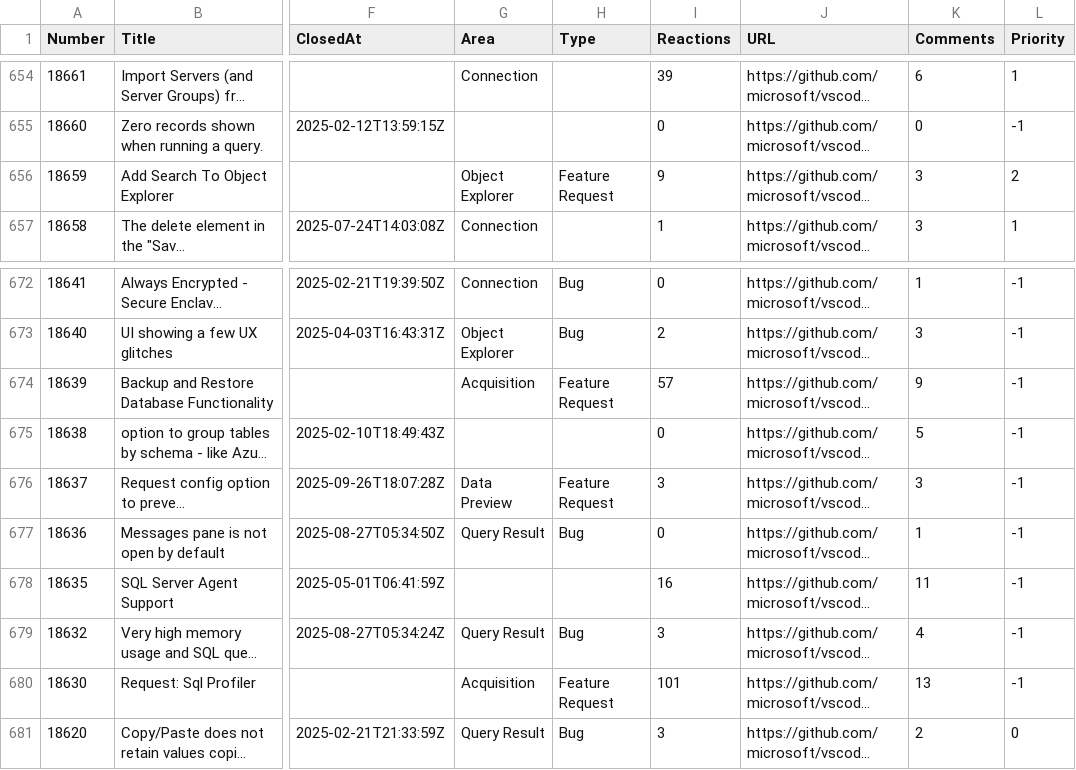
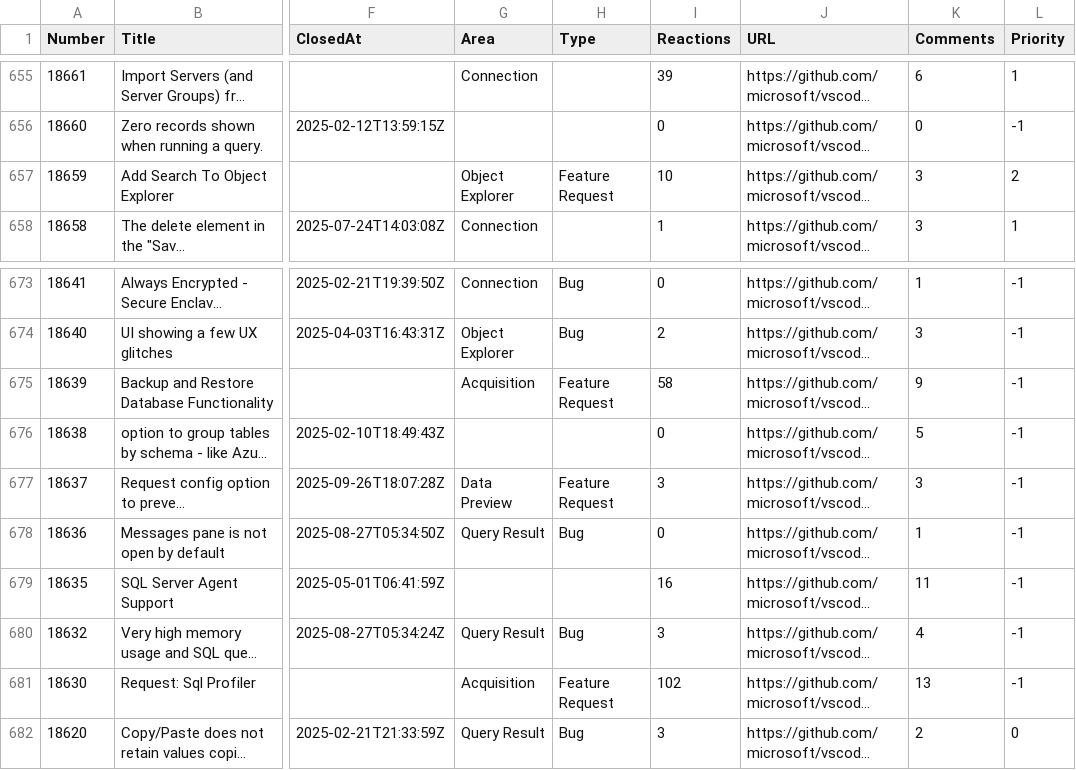
Before and after one commit to aasimkhan30/vscode-mssql-issues, a CSV file: microsoft-vscode-mssql-issues.csv, drawn as a sheet; only a part is shown, gaps mark what is left out; long unchanged cells end in …; addresses are those after the commit; the diff covers the shown part only; the diff names each change by its address in the sheet, - before the commit and + after, or states it on an @@ line.

```diff
--- a/microsoft-vscode-mssql-issues.csv
+++ b/microsoft-vscode-mssql-issues.csv
-I657 (Reactions): 9
+I657 (Reactions): 10
-I675 (Reactions): 57
+I675 (Reactions): 58
-I681 (Reactions): 101
+I681 (Reactions): 102
```
Also changed, not shown: 1 added row and 7 edited cells elsewhere in this file, 1 other file.
